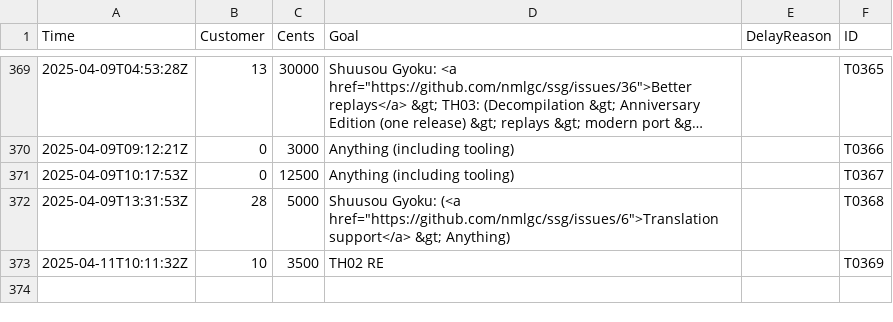
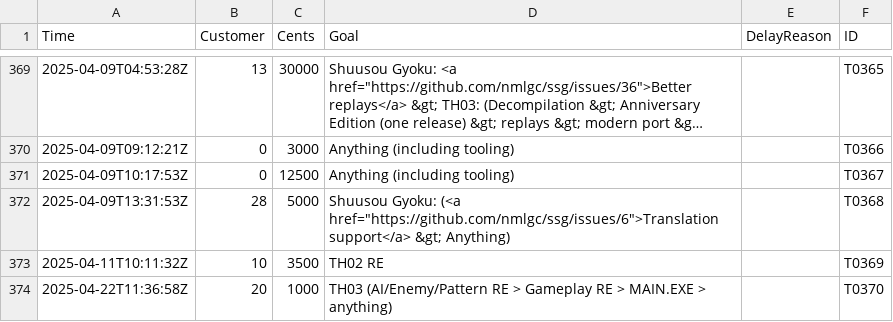
Before and after one commit to nmlgc/rec98.nmlgc.net, a TSV file: db/transactions.tsv, drawn as a sheet; only a part is shown, gaps mark what is left out; long unchanged cells end in ….

Commit message:
[💰] Confirm T0370
Another €10 from LeyDud's subscription towards TH03, with a primary
focus on AI, enemy formations, and patterns, but generally supporting
anything regarding MAIN.EXE and the game as a whole. Thank you!

```diff
--- a/db/transactions.tsv
+++ b/db/transactions.tsv
@@ -373 +373,2 @@ Time	Customer	Cents	Goal	DelayReason	ID
 2025-04-11T10:11:32Z	10	3500	TH02 RE		T0369
+2025-04-22T11:36:58Z	20	1000	TH03 (AI/Enemy/Pattern RE > Gameplay RE > MAIN.EXE > anything)		T0370
```
